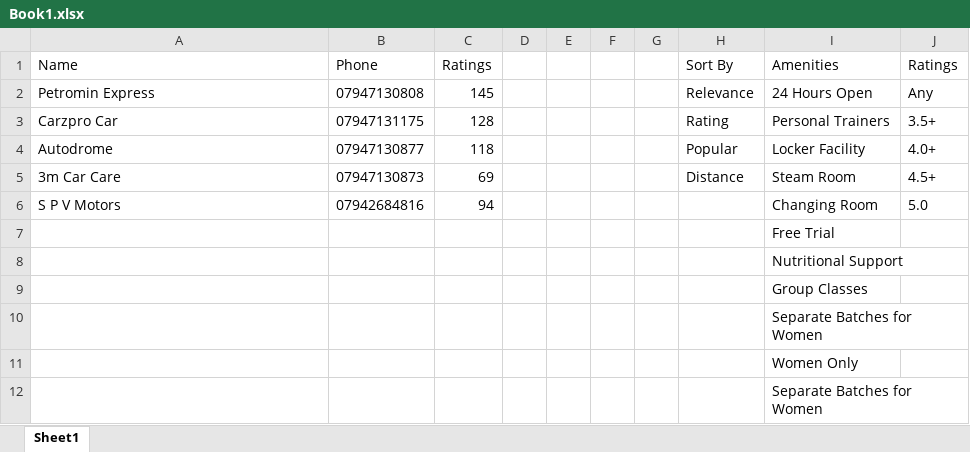
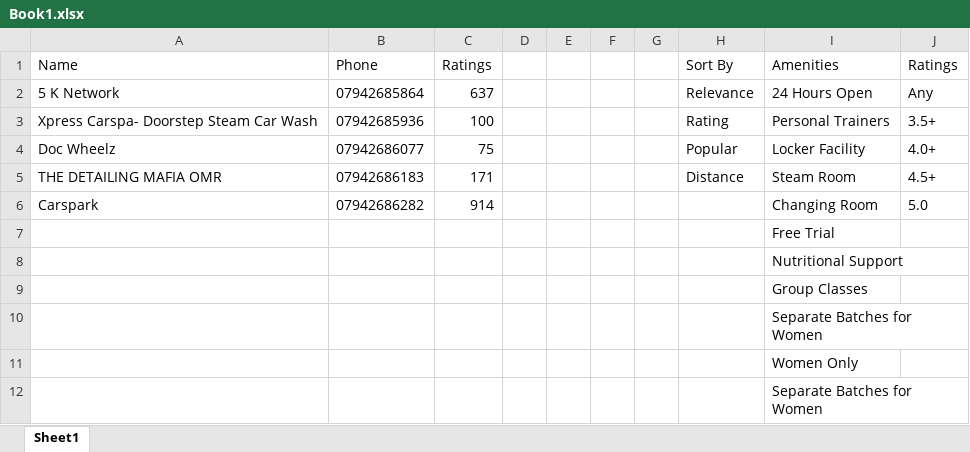
Before and after one commit to Shivam-tomar12/Identify-car-washing-services, an Excel workbook: Excel/Book1.xlsx, sheet Sheet1, drawn as a sheet; values as stored, in another font and other column widths than the file's, no borders; removed rows and columns are numbered as before the commit, all else as after; the diff names each change by its address in the sheet, - before the commit and + after, or states it on an @@ line.

```diff
--- a/Excel/Book1.xlsx (sheet Sheet1)
+++ b/Excel/Book1.xlsx (sheet Sheet1)
-A2 (Name): Petromin Express
+A2 (Name): 5 K Network
-B2 (Phone): 07947130808
+B2 (Phone): 07942685864
-C2 (Ratings): 145
+C2 (Ratings): 637
-A3 (Name): Carzpro Car
+A3 (Name): Xpress Carspa- Doorstep Steam Car Wash
-B3 (Phone): 07947131175
+B3 (Phone): 07942685936
-C3 (Ratings): 128
+C3 (Ratings): 100
-A4 (Name): Autodrome
+A4 (Name): Doc Wheelz
-B4 (Phone): 07947130877
+B4 (Phone): 07942686077
-C4 (Ratings): 118
+C4 (Ratings): 75
-A5 (Name): 3m Car Care
+A5 (Name): THE DETAILING MAFIA OMR
-B5 (Phone): 07947130873
+B5 (Phone): 07942686183
-C5 (Ratings): 69
+C5 (Ratings): 171
-row 6: S P V Motors | 07942684816 | 94 |  |  |  |  |  | Changing Room | 5.0
+row 6: Carspark | 07942686282 | 914 |  |  |  |  |  | Changing Room | 5.0
```
Also changed, not shown: 29 other files.
